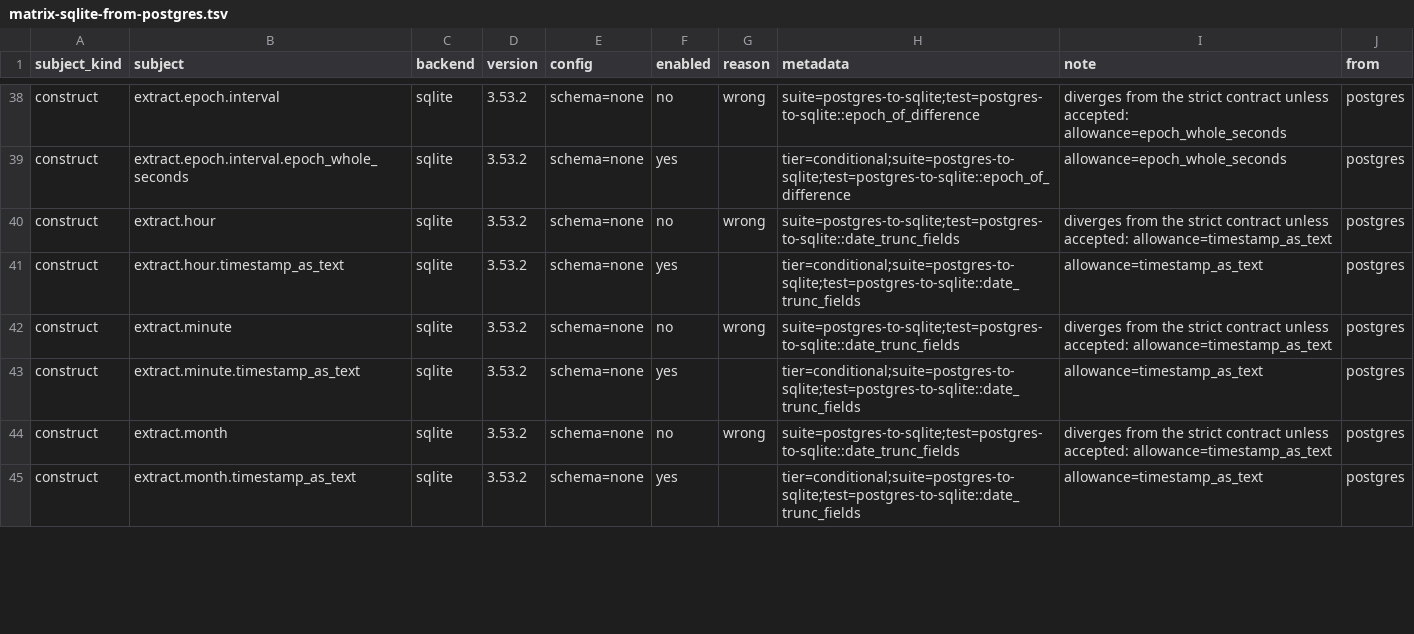
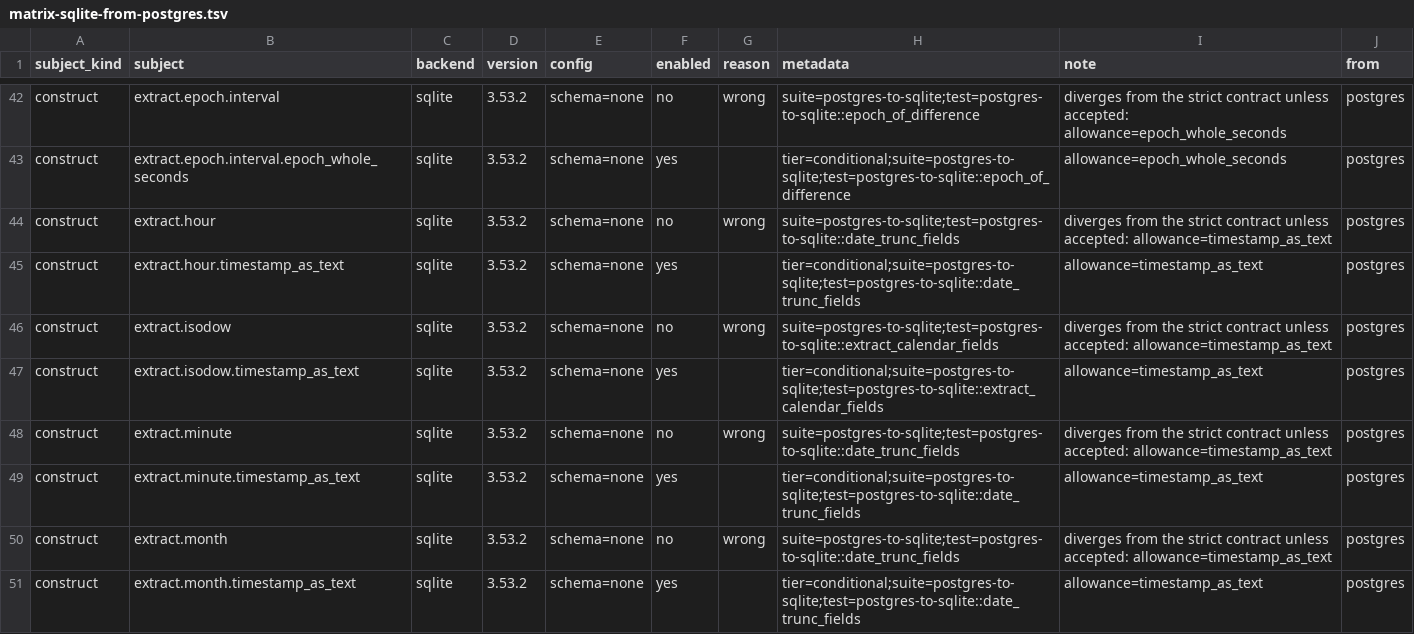
Before and after one commit to ThinkersJournal/unisql, a TSV file: crates/unisql-dialect-sqlite/matrix-sqlite-from-postgres.tsv, drawn as a sheet; only a part is shown, gaps mark what is left out; the diff covers the shown part only; the diff names each change by its address in the sheet, - before the commit and + after, or states it on an @@ line.

```diff
--- a/crates/unisql-dialect-sqlite/matrix-sqlite-from-postgres.tsv
+++ b/crates/unisql-dialect-sqlite/matrix-sqlite-from-postgres.tsv
+row 46: construct | extract.isodow | sqlite | 3.53.2 | schema=none | no | wrong | suite=postgres-to-sqlite;test=postgres-to-sqlite::extract_calendar_fields | diverges from the strict contract unless accepted: allowance=timestamp_as_text | postgres
+row 47: construct | extract.isodow.timestamp_as_text | sqlite | 3.53.2 | schema=none | yes |  | tier=conditional;suite=postgres-to-sqlite;test=postgres-to-sqlite::extract_calendar_fields | allowance=timestamp_as_text | postgres
```
Also changed, not shown: 7 added rows and 6 edited cells elsewhere in this file, crates/unisql-dialect-mysql/matrix-mariadb-from-postgres.tsv, crates/unisql-dialect-mysql/matrix-mysql-from-postgres.tsv, 13 other files.
